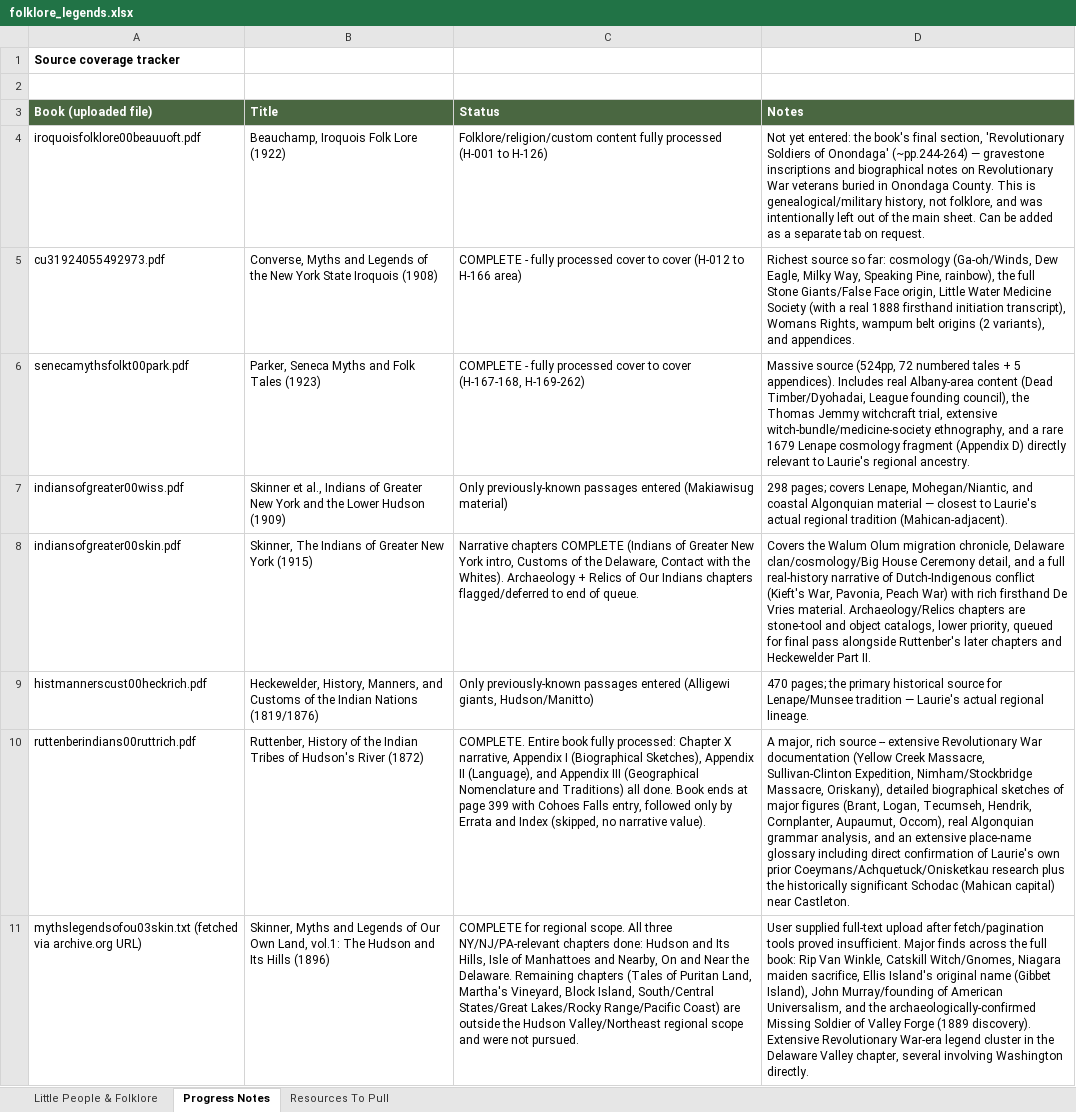
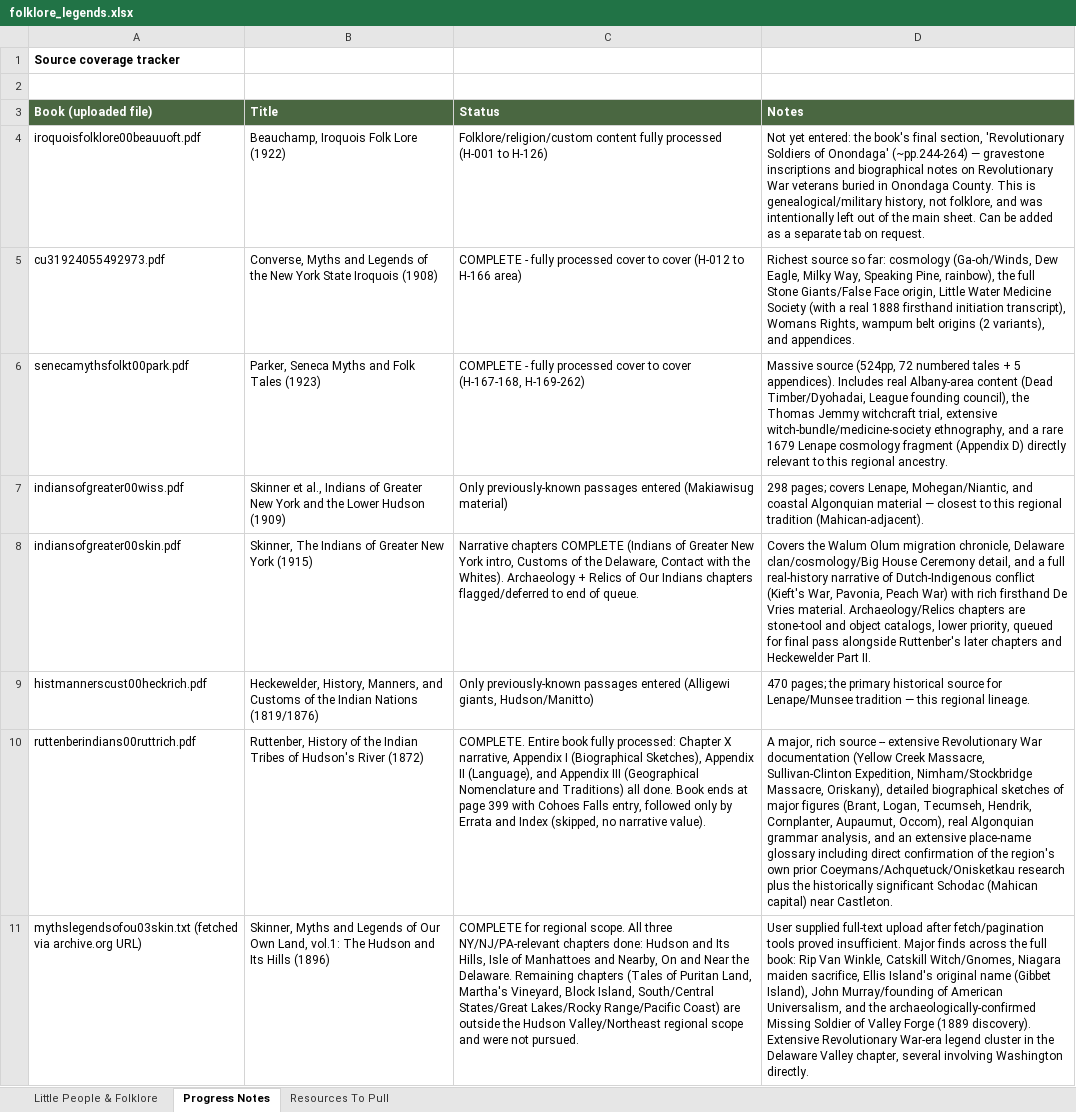
Before and after one commit to nyhilltowners/explore-the-hilltowns, an Excel workbook: data/folklore_legends.xlsx, sheet Progress Notes, drawn as a sheet; values as stored, in another font and other column widths than the file's, no borders; the diff names each change by its address in the sheet, - before the commit and + after, or states it on an @@ line.

```diff
--- a/data/folklore_legends.xlsx (sheet Progress Notes)
+++ b/data/folklore_legends.xlsx (sheet Progress Notes)
-D6 (Notes): …relevant to Laurie's regional ancestry.
+D6 (Notes): …relevant to this regional ancestry.
-D7 (Notes): …closest to Laurie's actual regional tradition…
+D7 (Notes): …closest to this regional tradition…
-D9 (Notes): …tradition — Laurie's actual regional lineage.
+D9 (Notes): …tradition — this regional lineage.
-D10 (Notes): …confirmation of Laurie's own prior…
+D10 (Notes): …confirmation of the region's own prior…
```
Also changed, not shown: sheet Little People & Folklore, sheet Resources To Pull, data/events.xlsx, data/points_of_interest.xlsx, 1 other file.
